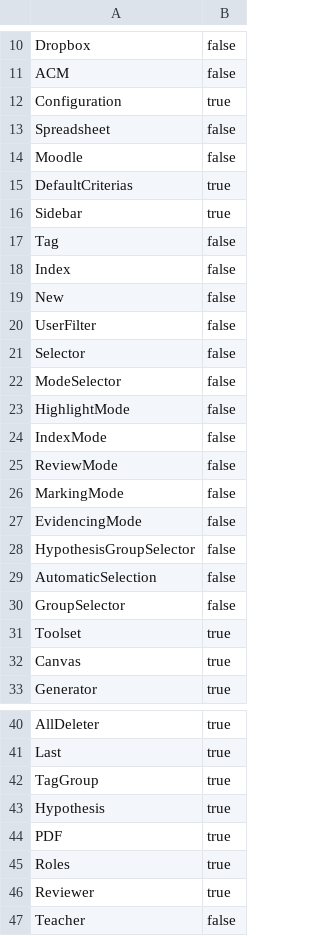
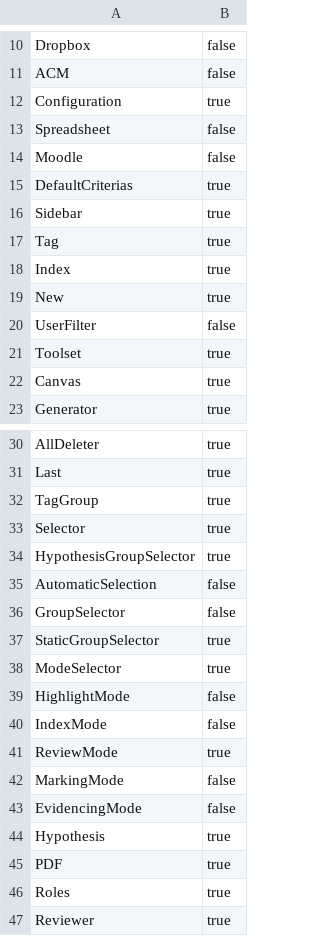
Before and after one commit to TzMik/WebAnnotationSPL, a CSV file: output/WebAnnotationR/SelectionReport.csv, drawn as a sheet; only a part is shown, gaps mark what is left out; the shorter side is filled out with more unchanged rows.

```diff
--- a/output/WebAnnotationR/SelectionReport.csv
+++ b/output/WebAnnotationR/SelectionReport.csv
@@ -16,16 +16,6 @@ DefaultCriterias;true
 Sidebar;true
-Tag;false
-Index;false
-New;false
+Tag;true
+Index;true
+New;true
 UserFilter;false
-Selector;false
-ModeSelector;false
-HighlightMode;false
-IndexMode;false
-ReviewMode;false
-MarkingMode;false
-EvidencingMode;false
-HypothesisGroupSelector;false
-AutomaticSelection;false
-GroupSelector;false
 Toolset;true
@@ -42,2 +32,13 @@ Last;true
 TagGroup;true
+Selector;true
+HypothesisGroupSelector;true
+AutomaticSelection;false
+GroupSelector;false
+StaticGroupSelector;true
+ModeSelector;true
+HighlightMode;false
+IndexMode;false
+ReviewMode;true
+MarkingMode;false
+EvidencingMode;false
 Hypothesis;true
```
Also changed, not shown: 32 other files.
